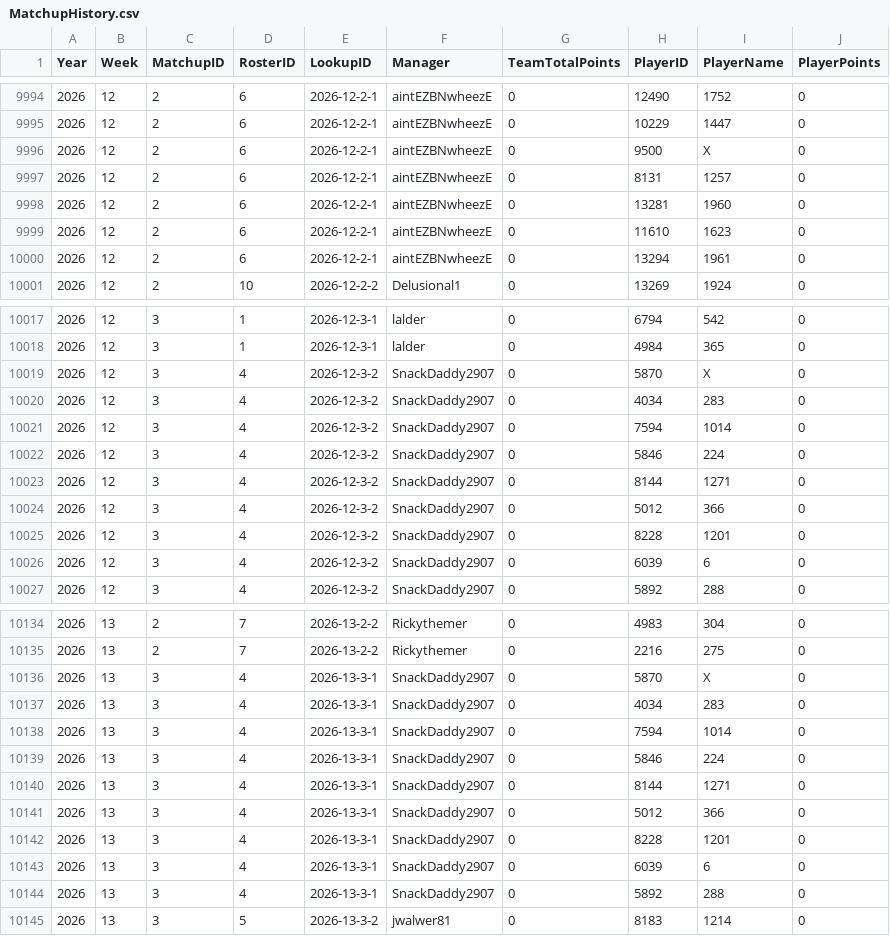
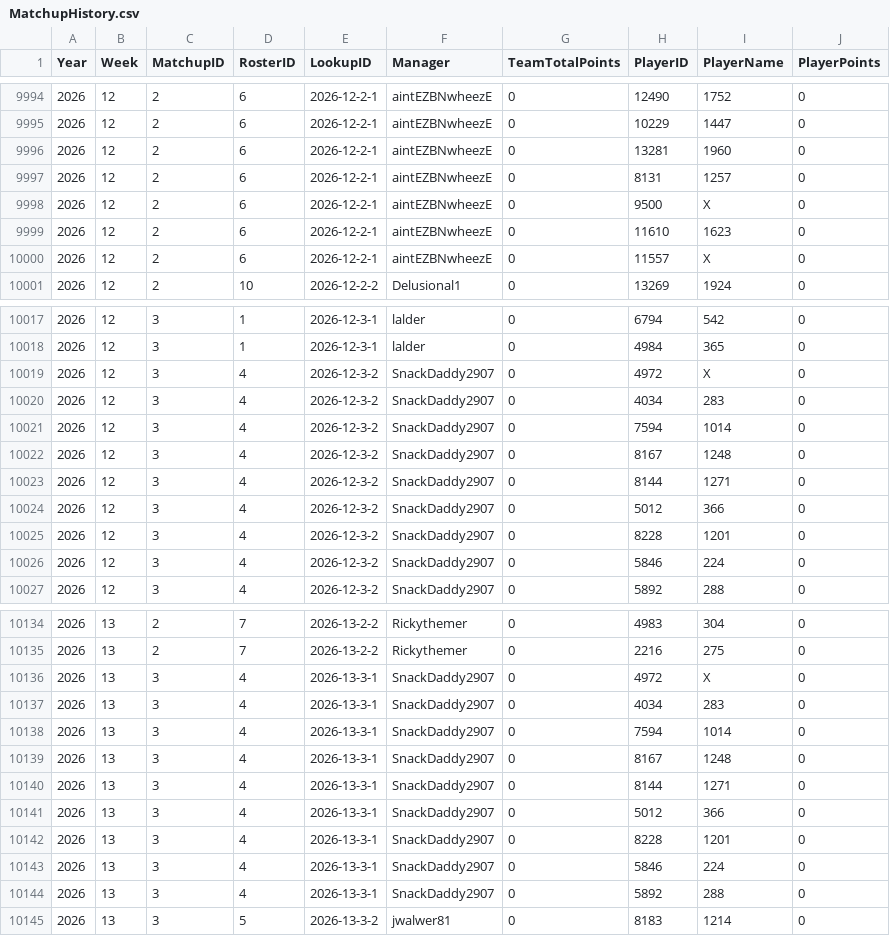
Before and after one commit to lalder95/AGS_Data, a CSV file: CSV/MatchupHistory.csv, drawn as a sheet; only a part is shown, gaps mark what is left out; the diff covers the shown part only.

```diff
--- a/CSV/MatchupHistory.csv
+++ b/CSV/MatchupHistory.csv
@@ -9995,7 +9995,7 @@ Year,Week,MatchupID,RosterID,LookupID,Manager,TeamTotalPoints,PlayerID,PlayerNam
 2026,12,2,6,2026-12-2-1,aintEZBNwheezE,0,10229,1447,0
+2026,12,2,6,2026-12-2-1,aintEZBNwheezE,0,13281,1960,0
+2026,12,2,6,2026-12-2-1,aintEZBNwheezE,0,8131,1257,0
 2026,12,2,6,2026-12-2-1,aintEZBNwheezE,0,9500,X,0
-2026,12,2,6,2026-12-2-1,aintEZBNwheezE,0,8131,1257,0
-2026,12,2,6,2026-12-2-1,aintEZBNwheezE,0,13281,1960,0
 2026,12,2,6,2026-12-2-1,aintEZBNwheezE,0,11610,1623,0
-2026,12,2,6,2026-12-2-1,aintEZBNwheezE,0,13294,1961,0
+2026,12,2,6,2026-12-2-1,aintEZBNwheezE,0,11557,X,0
 2026,12,2,10,2026-12-2-2,Delusional1,0,13269,1924,0
@@ -10018,6 +10018,6 @@ Year,Week,MatchupID,RosterID,LookupID,Manager,TeamTotalPoints,PlayerID,PlayerNam
 2026,12,3,1,2026-12-3-1,lalder,0,4984,365,0
-2026,12,3,4,2026-12-3-2,SnackDaddy2907,0,5870,X,0
+2026,12,3,4,2026-12-3-2,SnackDaddy2907,0,4972,X,0
 2026,12,3,4,2026-12-3-2,SnackDaddy2907,0,4034,283,0
 2026,12,3,4,2026-12-3-2,SnackDaddy2907,0,7594,1014,0
-2026,12,3,4,2026-12-3-2,SnackDaddy2907,0,5846,224,0
+2026,12,3,4,2026-12-3-2,SnackDaddy2907,0,8167,1248,0
 2026,12,3,4,2026-12-3-2,SnackDaddy2907,0,8144,1271,0
@@ -10025,3 +10025,3 @@ Year,Week,MatchupID,RosterID,LookupID,Manager,TeamTotalPoints,PlayerID,PlayerNam
 2026,12,3,4,2026-12-3-2,SnackDaddy2907,0,8228,1201,0
-2026,12,3,4,2026-12-3-2,SnackDaddy2907,0,6039,6,0
+2026,12,3,4,2026-12-3-2,SnackDaddy2907,0,5846,224,0
 2026,12,3,4,2026-12-3-2,SnackDaddy2907,0,5892,288,0
@@ -10135,6 +10135,6 @@ Year,Week,MatchupID,RosterID,LookupID,Manager,TeamTotalPoints,PlayerID,PlayerNam
 2026,13,2,7,2026-13-2-2,Rickythemer,0,2216,275,0
-2026,13,3,4,2026-13-3-1,SnackDaddy2907,0,5870,X,0
+2026,13,3,4,2026-13-3-1,SnackDaddy2907,0,4972,X,0
 2026,13,3,4,2026-13-3-1,SnackDaddy2907,0,4034,283,0
 2026,13,3,4,2026-13-3-1,SnackDaddy2907,0,7594,1014,0
-2026,13,3,4,2026-13-3-1,SnackDaddy2907,0,5846,224,0
+2026,13,3,4,2026-13-3-1,SnackDaddy2907,0,8167,1248,0
 2026,13,3,4,2026-13-3-1,SnackDaddy2907,0,8144,1271,0
@@ -10142,3 +10142,3 @@ Year,Week,MatchupID,RosterID,LookupID,Manager,TeamTotalPoints,PlayerID,PlayerNam
 2026,13,3,4,2026-13-3-1,SnackDaddy2907,0,8228,1201,0
-2026,13,3,4,2026-13-3-1,SnackDaddy2907,0,6039,6,0
+2026,13,3,4,2026-13-3-1,SnackDaddy2907,0,5846,224,0
 2026,13,3,4,2026-13-3-1,SnackDaddy2907,0,5892,288,0
```
Also changed, not shown: 12 moved rows and 39 edited cells elsewhere in this file, CSV/BBB_Contracts.csv.
